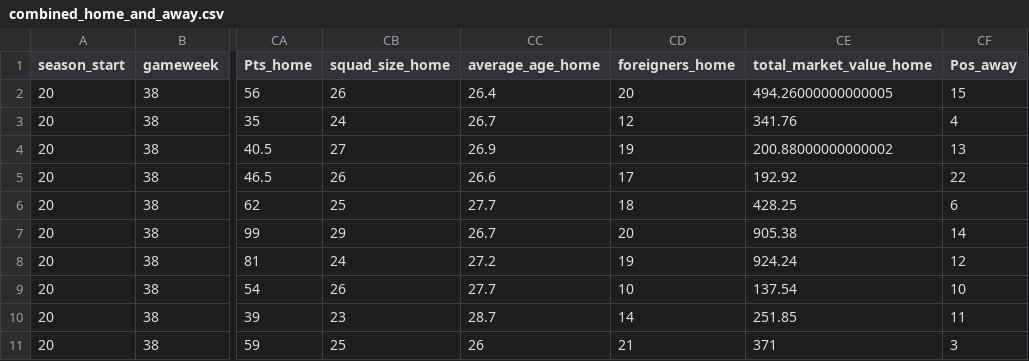
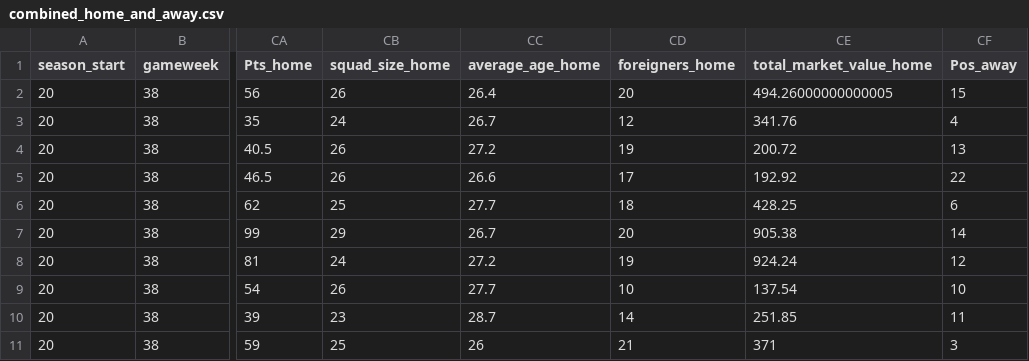
Before and after one commit to Nilafhiosagam/flexdashboard, a CSV file: combined_home_and_away.csv, drawn as a sheet; only a part is shown, gaps mark what is left out; the diff names each change by its address in the sheet, - before the commit and + after, or states it on an @@ line.

```diff
--- a/combined_home_and_away.csv
+++ b/combined_home_and_away.csv
-CB4 (squad_size_home): 27
+CB4 (squad_size_home): 26
-CC4 (average_age_home): 26.9
+CC4 (average_age_home): 27.2
-CE4 (total_market_value_home): 200.88000000000002
+CE4 (total_market_value_home): 200.72
```
Also changed, not shown: 2 other files.
